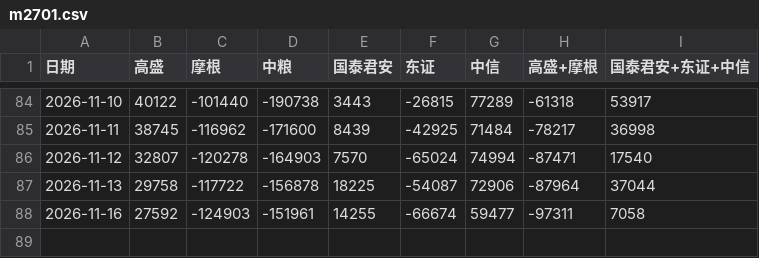
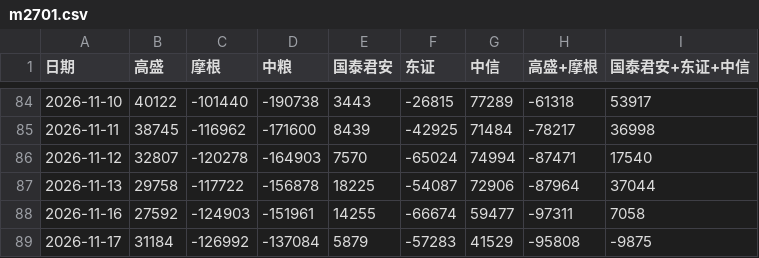
Before and after one commit to yao-wenbin/Futures-insitutes-position, a CSV file: data/m2701.csv, drawn as a sheet; only a part is shown, gaps mark what is left out; the diff names each change by its address in the sheet, - before the commit and + after, or states it on an @@ line.

```diff
--- a/data/m2701.csv
+++ b/data/m2701.csv
+row 89: 2026-11-17 | 31184 | -126992 | -137084 | 5879 | -57283 | 41529 | -95808 | -9875
```
Also changed, not shown: data/m2705.csv, data/p2701.csv, 10 other files.
